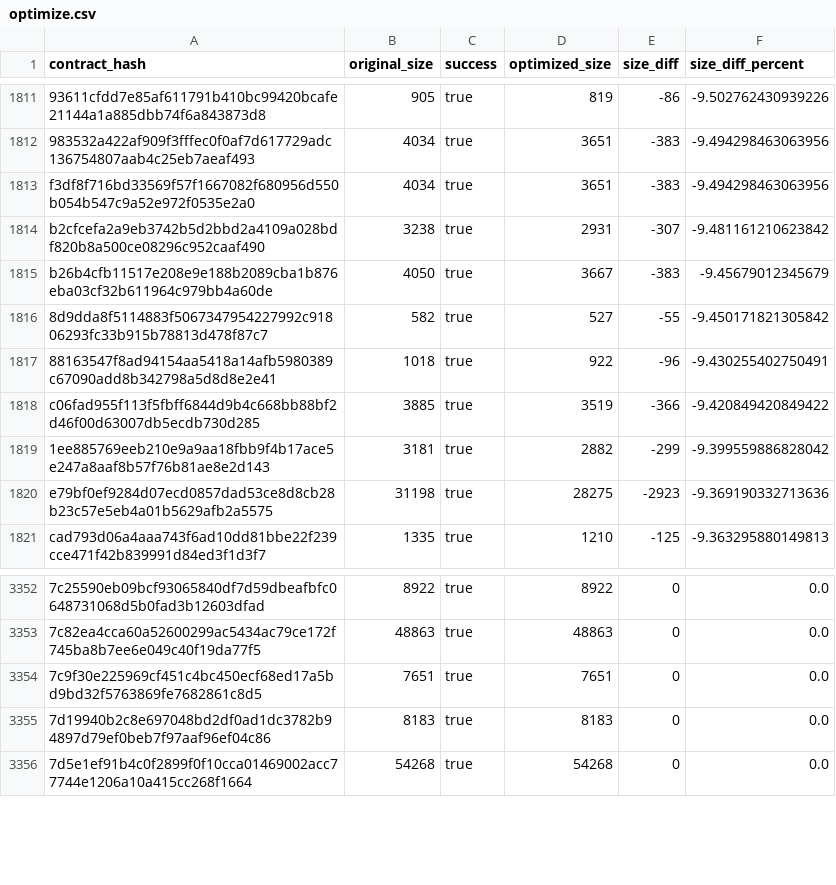
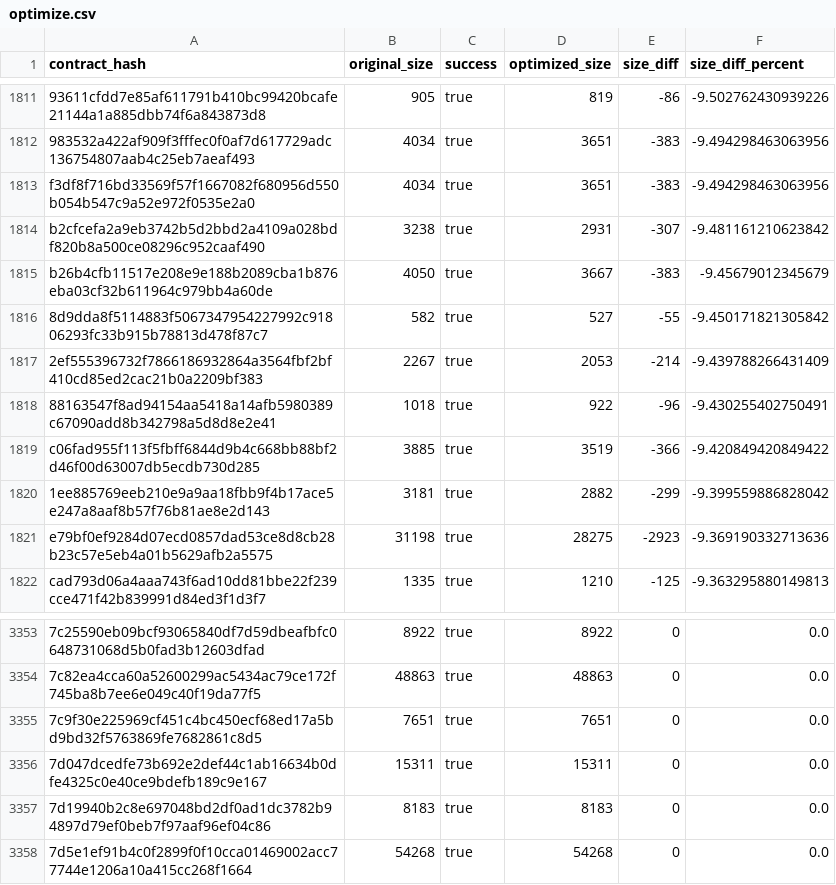
Before and after one commit to stellar-experimental/contract-wasms, a CSV file: analysis/optimize.csv, drawn as a sheet; only a part is shown, gaps mark what is left out; the diff names each change by its address in the sheet, - before the commit and + after, or states it on an @@ line.

```diff
--- a/analysis/optimize.csv
+++ b/analysis/optimize.csv
+row 1817: 2ef555396732f7866186932864a3564fbf2bf410cd85ed2cac21b0a2209bf383 | 2267 | true | 2053 | -214 | -9.439788266431409
+row 3356: 7d047dcedfe73b692e2def44c1ab16634b0dfe4325c0e40ce9bdefb189c9e167 | 15311 | true | 15311 | 0 | 0.0
```
Also changed, not shown: analysis/count_instances_per_wasm.csv, analysis/dupe-code.csv, 28 other files.
